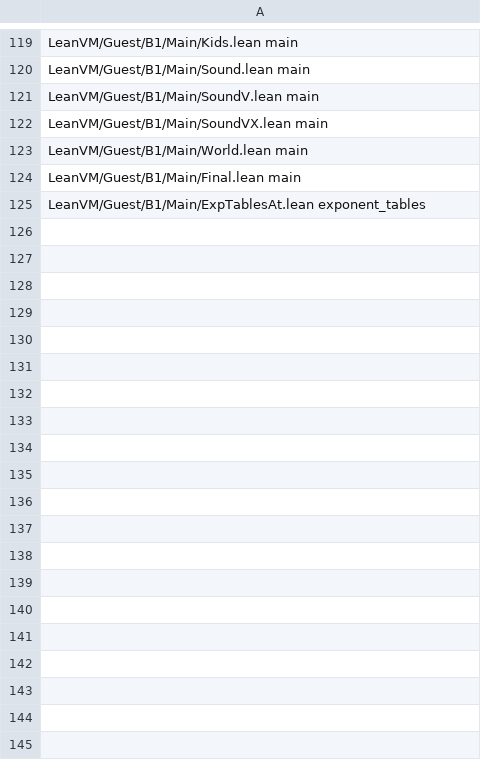
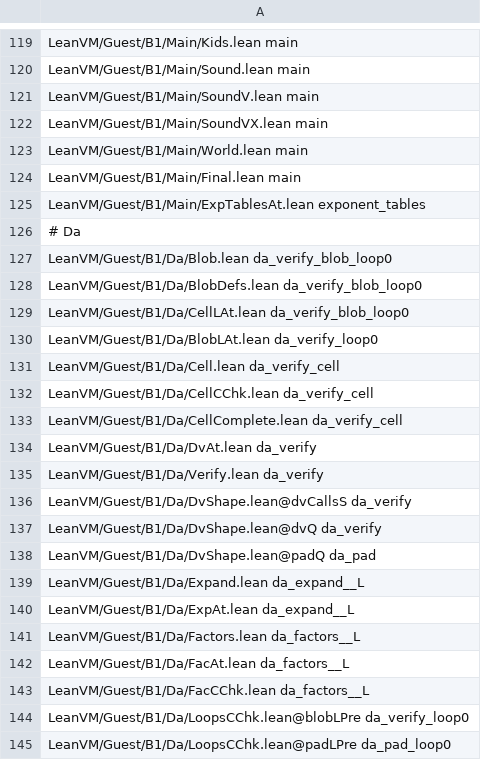
Before and after one commit to leanEthereum/leanVM, a TSV file: formal/lean_vm/scripts/val-names/fnmap.tsv, drawn as a sheet; only a part is shown, gaps mark what is left out; the diff covers the shown part only.

```diff
--- a/formal/lean_vm/scripts/val-names/fnmap.tsv
+++ b/formal/lean_vm/scripts/val-names/fnmap.tsv
@@ -125 +125,21 @@ LeanVM/Guest/B1/Main/Final.lean main
 LeanVM/Guest/B1/Main/ExpTablesAt.lean exponent_tables
+# Da
+LeanVM/Guest/B1/Da/Blob.lean da_verify_blob_loop0
+LeanVM/Guest/B1/Da/BlobDefs.lean da_verify_blob_loop0
+LeanVM/Guest/B1/Da/CellLAt.lean da_verify_blob_loop0
+LeanVM/Guest/B1/Da/BlobLAt.lean da_verify_loop0
+LeanVM/Guest/B1/Da/Cell.lean da_verify_cell
+LeanVM/Guest/B1/Da/CellCChk.lean da_verify_cell
+LeanVM/Guest/B1/Da/CellComplete.lean da_verify_cell
+LeanVM/Guest/B1/Da/DvAt.lean da_verify
+LeanVM/Guest/B1/Da/Verify.lean da_verify
+LeanVM/Guest/B1/Da/DvShape.lean@dvCallsS da_verify
+LeanVM/Guest/B1/Da/DvShape.lean@dvQ da_verify
+LeanVM/Guest/B1/Da/DvShape.lean@padQ da_pad
+LeanVM/Guest/B1/Da/Expand.lean da_expand__L
+LeanVM/Guest/B1/Da/ExpAt.lean da_expand__L
+LeanVM/Guest/B1/Da/Factors.lean da_factors__L
+LeanVM/Guest/B1/Da/FacAt.lean da_factors__L
+LeanVM/Guest/B1/Da/FacCChk.lean da_factors__L
+LeanVM/Guest/B1/Da/LoopsCChk.lean@blobLPre da_verify_loop0
+LeanVM/Guest/B1/Da/LoopsCChk.lean@padLPre da_pad_loop0
```
Also changed, not shown: 19 added rows elsewhere in this file, 38 other files.
